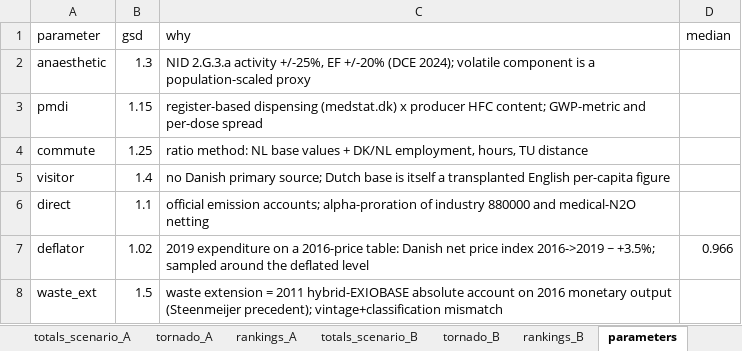
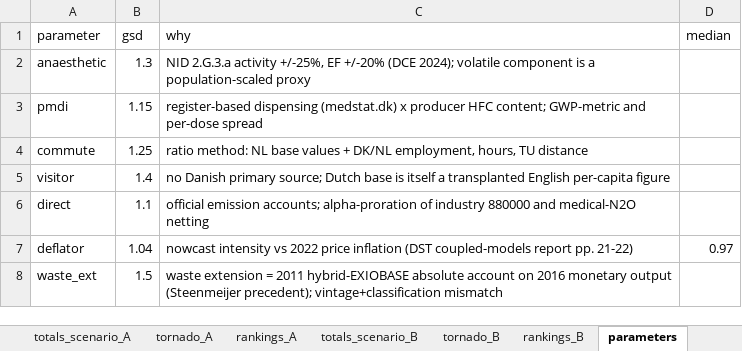
Before and after one commit to Ofir2025/envr-footprint-healthcare-Dk2025, an Excel workbook: data/gold/results/uncertainty_summary.xlsx, sheet parameters, drawn as a sheet; values as stored, in another font and other column widths than the file's, no borders; the diff names each change by its address in the sheet, - before the commit and + after, or states it on an @@ line.

```diff
--- a/data/gold/results/uncertainty_summary.xlsx (sheet parameters)
+++ b/data/gold/results/uncertainty_summary.xlsx (sheet parameters)
-B7 (gsd): 1.02
+B7 (gsd): 1.04
-C7 (why): 2019 expenditure on a 2016-price table: Danish net price index 2016->2019 ~ +3.5%; sampled around the deflated level
+C7 (why): nowcast intensity vs 2022 price inflation (DST coupled-models report pp. 21-22)
-D7 (median): 0.966
+D7 (median): 0.97
```
Also changed, not shown: sheet rankings_B, sheet rankings_A, sheet tornado_B, sheet tornado_A, sheet totals_scenario_A, sheet totals_scenario_B, 1 more sheet, data/gold/results/full_results_tables.xlsx, data/gold/results/steenmeijer_table.xlsx, 20 other files.
